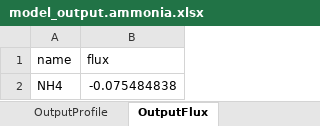
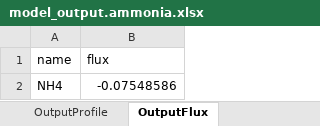
Before and after one commit to JianghuiDu/SedTrace.jl, an Excel workbook: examples/analytical/Ammonia/model_output.ammonia.xlsx, sheet OutputFlux, drawn as a sheet; values as stored, in another font and other column widths than the file's, no borders; the diff names each change by its address in the sheet, - before the commit and + after, or states it on an @@ line.

```diff
--- a/examples/analytical/Ammonia/model_output.ammonia.xlsx (sheet OutputFlux)
+++ b/examples/analytical/Ammonia/model_output.ammonia.xlsx (sheet OutputFlux)
-B2 (flux): -0.075484838
+B2 (flux): -0.07548586
```
Also changed, not shown: sheet Speciation, sheet OutputProfile, sheet Substances, sheet IntermediateVar, sheet ReacRates, examples/SBB/model_parameter_template.SBB_case1.xlsx, examples/SBB/model_parsing_diagnostics.SBB_case1.xlsx, 48 other files.
